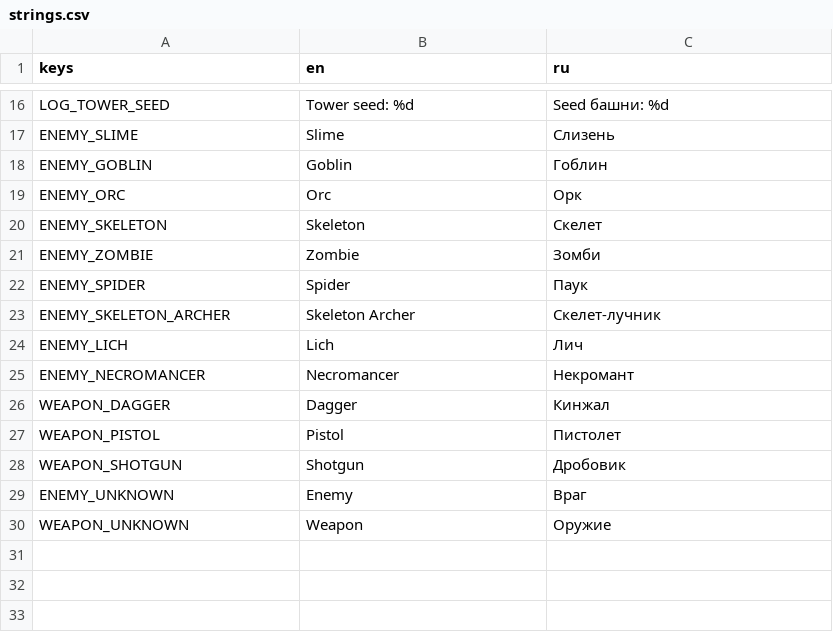
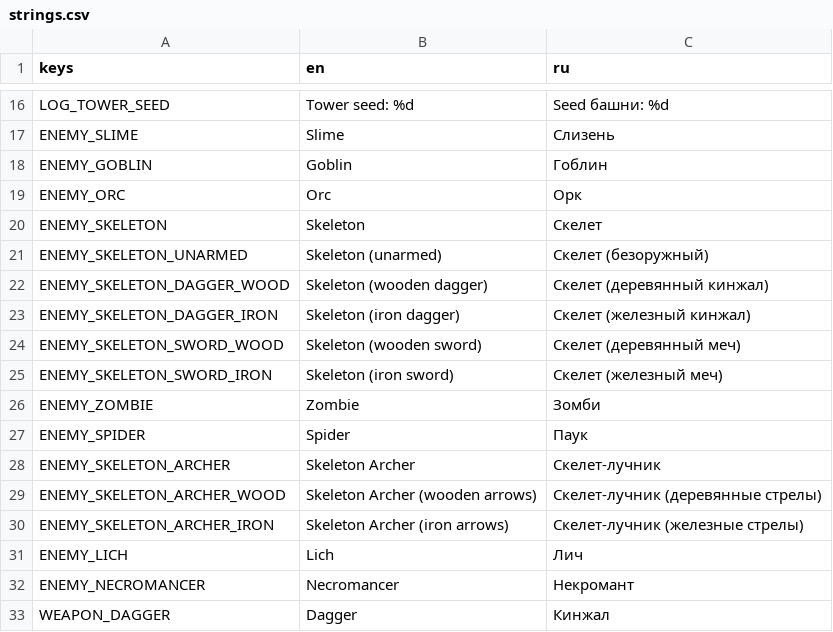
Before and after one commit to slartus/roguelike-game, a CSV file: resources/translations/strings.csv, drawn as a sheet; only a part is shown, gaps mark what is left out; the shorter side is filled out with more unchanged rows; the diff names each change by its address in the sheet, - before the commit and + after, or states it on an @@ line.

```diff
--- a/resources/translations/strings.csv
+++ b/resources/translations/strings.csv
+row 21: ENEMY_SKELETON_UNARMED | Skeleton (unarmed) | Скелет (безоружный)
+row 22: ENEMY_SKELETON_DAGGER_WOOD | Skeleton (wooden dagger) | Скелет (деревянный кинжал)
+row 23: ENEMY_SKELETON_DAGGER_IRON | Skeleton (iron dagger) | Скелет (железный кинжал)
+row 24: ENEMY_SKELETON_SWORD_WOOD | Skeleton (wooden sword) | Скелет (деревянный меч)
+row 25: ENEMY_SKELETON_SWORD_IRON | Skeleton (iron sword) | Скелет (железный меч)
+row 29: ENEMY_SKELETON_ARCHER_WOOD | Skeleton Archer (wooden arrows) | Скелет-лучник (деревянные стрелы)
+row 30: ENEMY_SKELETON_ARCHER_IRON | Skeleton Archer (iron arrows) | Скелет-лучник (железные стрелы)
```
Also changed, not shown: 14 other files.
